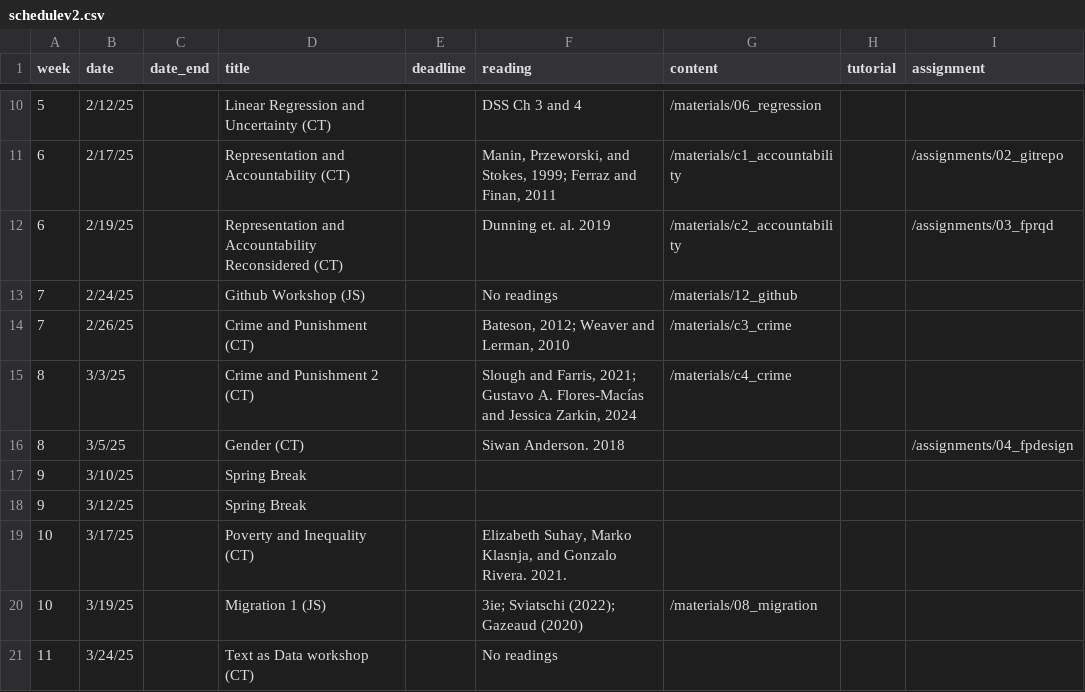
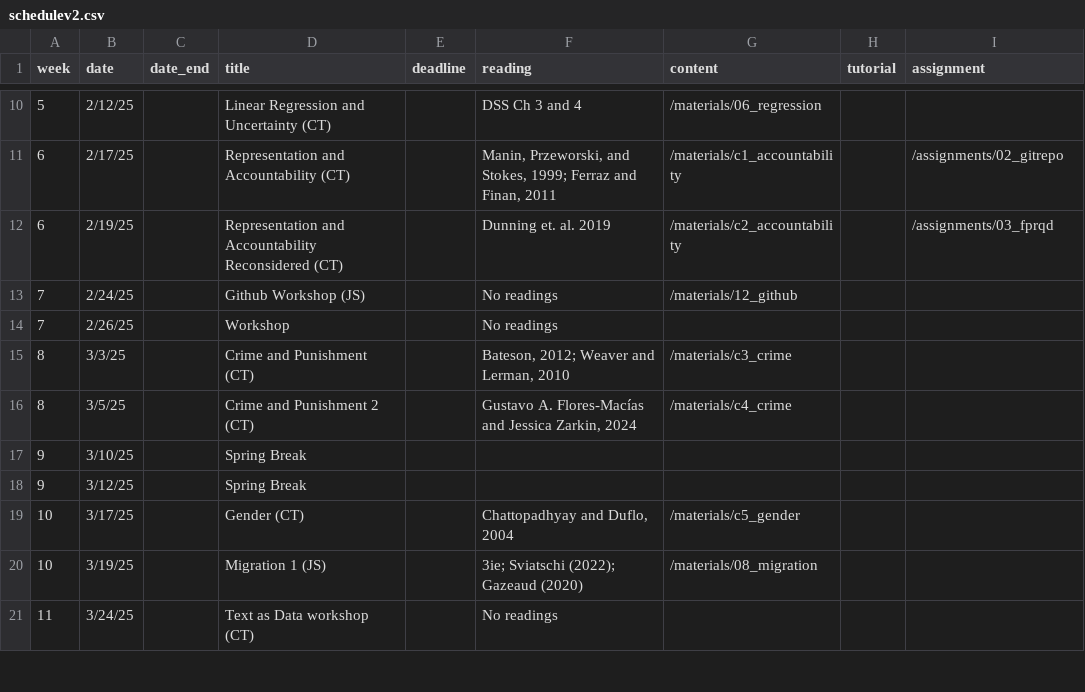
Before and after one commit to jrspringman/psci3200-globaldev, a CSV file: data/schedulev2.csv, drawn as a sheet; only a part is shown, gaps mark what is left out.

```diff
--- a/data/schedulev2.csv
+++ b/data/schedulev2.csv
@@ -13,8 +13,8 @@
 7,2/24/25,,Github Workshop (JS),,No readings,/materials/12_github,,
-7,2/26/25,,Crime and Punishment (CT),,"Bateson, 2012;  Weaver and Lerman, 2010",/materials/c3_crime,,
-8,3/3/25,,Crime and Punishment 2 (CT),,"Slough and Farris, 2021; Gustavo A. Flores-Macías and Jessica Zarkin, 2024",/materials/c4_crime,,
-8,3/5/25,,Gender (CT),,Siwan Anderson. 2018,,,/assignments/04_fpdesign
+7,2/26/25,,Workshop,,No readings,,,
+8,3/3/25,,Crime and Punishment (CT),,"Bateson, 2012;  Weaver and Lerman, 2010",/materials/c3_crime,,
+8,3/5/25,,Crime and Punishment 2 (CT),,"Gustavo A. Flores-Macías and Jessica Zarkin, 2024",/materials/c4_crime,,
 9,3/10/25,,Spring Break,,,,,
 9,3/12/25,,Spring Break,,,,,
-10,3/17/25,,Poverty and Inequality (CT),,"Elizabeth Suhay, Marko Klasnja, and Gonzalo Rivera. 2021. ",,,
+10,3/17/25,,Gender (CT),,"Chattopadhyay and Duflo, 2004 ",/materials/c5_gender,,
 10,3/19/25,,Migration 1 (JS),,3ie; Sviatschi (2022); Gazeaud (2020),/materials/08_migration,,
```
Also changed, not shown: 16 other files.
